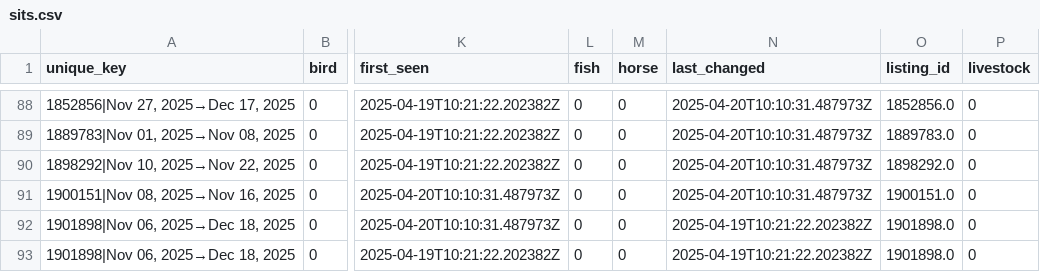
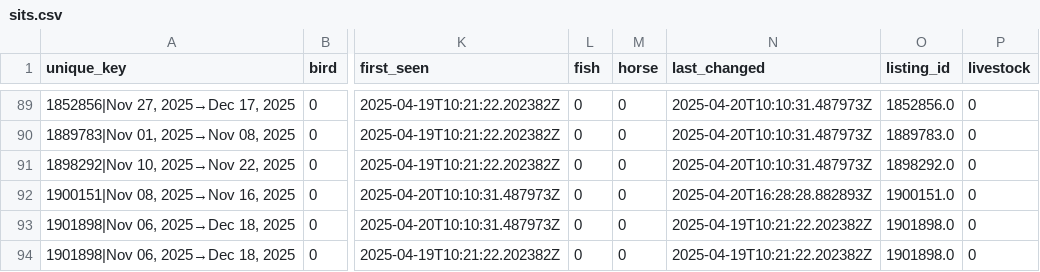
Before and after one commit to Owen-Graham/TrustHouseSittersAlerts, a CSV file: sits.csv, drawn as a sheet; only a part is shown, gaps mark what is left out; addresses are those after the commit; the diff covers the shown part only; the diff names each change by its address in the sheet, - before the commit and + after, or states it on an @@ line.

```diff
--- a/sits.csv
+++ b/sits.csv
-N92 (last_changed): 2025-04-20T10:10:31.487973Z
+N92 (last_changed): 2025-04-20T16:28:28.882893Z
```
Also changed, not shown: 1 added row and 5 edited cells elsewhere in this file, 1 other file.
